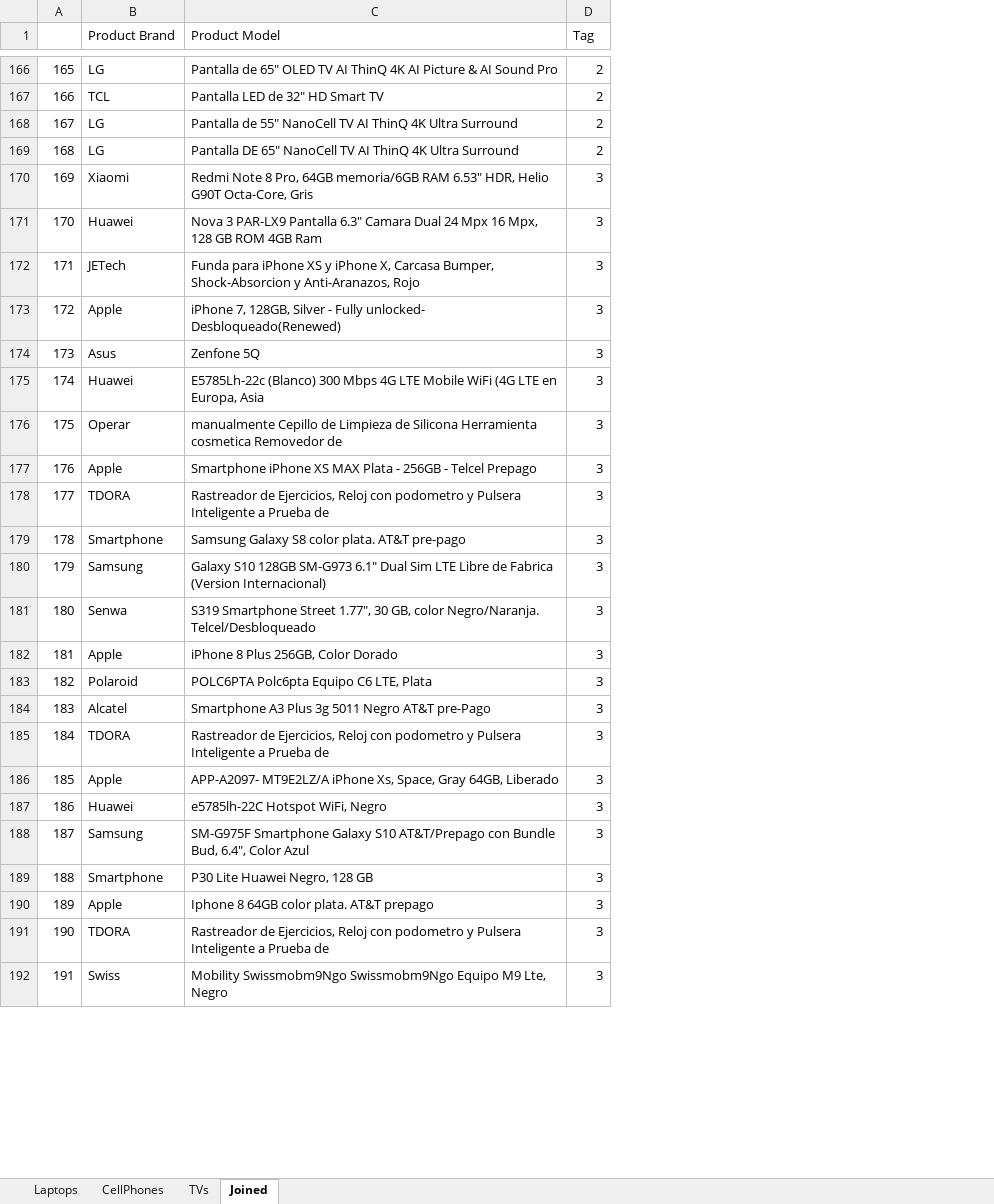
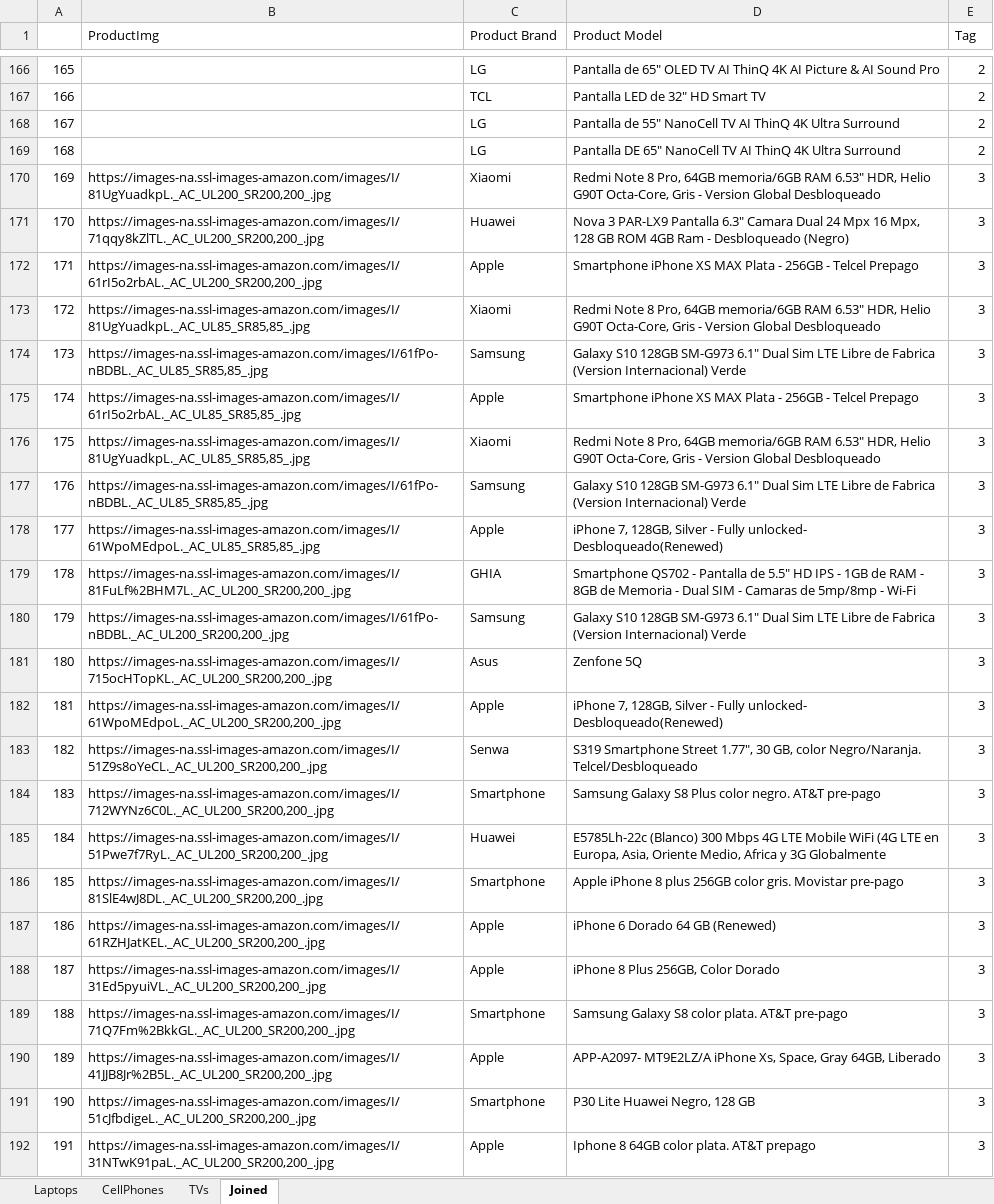
Before and after one commit to binary-hideout/WebScraper, an Excel workbook: Products.xlsx, sheet Joined, drawn as a sheet; only a part is shown, gaps mark what is left out; values as stored, in another font and other column widths than the file's, no borders; removed rows and columns are numbered as before the commit, all else as after; the diff covers the shown part only; the diff names each change by its address in the sheet, - before the commit and + after, or states it on an @@ line.

Commit message:
Webscrapper gets the img src from the product

```diff
--- a/Products.xlsx (sheet Joined)
+++ b/Products.xlsx (sheet Joined)
+column B (ProductImg), rows 170-171: https://images-na.ssl-images-amazon.com/images/I/81UgYuadkpL._AC_UL200_SR200,200_.jpg | https://images-na.ssl-images-amazon.com/images/I/71qqy8kZlTL._AC_UL200_SR200,200_.jpg; row 178: https://images-na.ssl-images-amazon.com/images/I/61WpoMEdpoL._AC_UL85_SR85,85_.jpg; row 181: https://images-na.ssl-images-amazon.com/images/I/715ocHTopKL._AC_UL200_SR200,200_.jpg; row 185: https://images-na.ssl-images-amazon.com/images/I/51Pwe7f7RyL._AC_UL200_SR200,200_.jpg; rows 189-192: https://images-na.ssl-images-amazon.com/images/I/71Q7Fm%2BkkGL._AC_UL200_SR200,200_.jpg | https://images-na.ssl-images-amazon.com/images/I/41JJB8Jr%2B5L._AC_UL200_SR200,200_.jpg | https://images-na.ssl-images-amazon.com/images/I/51cJfbdigeL._AC_UL200_SR200,200_.jpg | https://images-na.ssl-images-amazon.com/images/I/31NTwK91paL._AC_UL200_SR200,200_.jpg
-D170 (Product Model): …Octa-Core, Gris
+D170 (Product Model): …Octa-Core, Gris - Version Global Desbloqueado
-D171 (Product Model): …4GB Ram
+D171 (Product Model): …4GB Ram - Desbloqueado (Negro)
-row 172: 171 | JETech | Funda para iPhone XS y iPhone X, Carcasa Bumper, Shock-Absorcion y Anti-Aranazos, Rojo | 3
@@ row 177 moved to row 172: 171 @@
+row 173: 172 | https://images-na.ssl-images-amazon.com/images/I/81UgYuadkpL._AC_UL85_SR85,85_.jpg | Xiaomi | Redmi Note 8 Pro, 64GB memoria/6GB RAM 6.53" HDR, Helio G90T Octa-Core, Gris - Version Global Desbloqueado | 3
+row 174: 173 | https://images-na.ssl-images-amazon.com/images/I/61fPo-nBDBL._AC_UL85_SR85,85_.jpg | Samsung | Galaxy S10 128GB SM-G973 6.1" Dual Sim LTE Libre de Fabrica (Version Internacional) Verde | 3
+row 175: 174 | https://images-na.ssl-images-amazon.com/images/I/61rI5o2rbAL._AC_UL85_SR85,85_.jpg | Apple | Smartphone iPhone XS MAX Plata - 256GB - Telcel Prepago | 3
+row 176: 175 | https://images-na.ssl-images-amazon.com/images/I/81UgYuadkpL._AC_UL85_SR85,85_.jpg | Xiaomi | Redmi Note 8 Pro, 64GB memoria/6GB RAM 6.53" HDR, Helio G90T Octa-Core, Gris - Version Global Desbloqueado | 3
+row 177: 176 | https://images-na.ssl-images-amazon.com/images/I/61fPo-nBDBL._AC_UL85_SR85,85_.jpg | Samsung | Galaxy S10 128GB SM-G973 6.1" Dual Sim LTE Libre de Fabrica (Version Internacional) Verde | 3
@@ column A renumbered between rows 178 and 270 @@
+row 179: 178 | https://images-na.ssl-images-amazon.com/images/I/81FuLf%2BHM7L._AC_UL200_SR200,200_.jpg | GHIA | Smartphone QS702 - Pantalla de 5.5" HD IPS - 1GB de RAM - 8GB de Memoria - Dual SIM - Camaras de 5mp/8mp - Wi-Fi | 3
+row 180: 179 | https://images-na.ssl-images-amazon.com/images/I/61fPo-nBDBL._AC_UL200_SR200,200_.jpg | Samsung | Galaxy S10 128GB SM-G973 6.1" Dual Sim LTE Libre de Fabrica (Version Internacional) Verde | 3
+row 182: 181 | https://images-na.ssl-images-amazon.com/images/I/61WpoMEdpoL._AC_UL200_SR200,200_.jpg | Apple | iPhone 7, 128GB, Silver - Fully unlocked- Desbloqueado(Renewed) | 3
@@ row 181 moved to row 183: 182 @@
@@ row 223 moved to row 184: 183 @@
-D185 (Product Model): …en Europa, Asia
+D185 (Product Model): …en Europa, Asia, Oriente Medio, Africa y 3G Globalmente
-row 176: 175 | Operar | manualmente Cepillo de Limpieza de Silicona Herramienta cosmetica Removedor de | 3
-row 178: 177 | TDORA | Rastreador de Ejercicios, Reloj con podometro y Pulsera Inteligente a Prueba de | 3
+row 186: 185 | https://images-na.ssl-images-amazon.com/images/I/81SlE4wJ8DL._AC_UL200_SR200,200_.jpg | Smartphone | Apple iPhone 8 plus 256GB color gris. Movistar pre-pago | 3
@@ row 224 moved to row 187: 186 @@
@@ row 182 moved to row 188: 187 @@
-row 180: 179 | Samsung | Galaxy S10 128GB SM-G973 6.1" Dual Sim LTE Libre de Fabrica (Version Internacional) | 3
-row 183: 182 | Polaroid | POLC6PTA Polc6pta Equipo C6 LTE, Plata | 3
@@ row 184 moved to row 197: 196 @@
-row 185: 184 | TDORA | Rastreador de Ejercicios, Reloj con podometro y Pulsera Inteligente a Prueba de | 3
-row 187: 186 | Huawei | e5785lh-22C Hotspot WiFi, Negro | 3
@@ row 188 moved to row 203: 202 @@
-row 191: 190 | TDORA | Rastreador de Ejercicios, Reloj con podometro y Pulsera Inteligente a Prueba de | 3
-row 192: 191 | Swiss | Mobility Swissmobm9Ngo Swissmobm9Ngo Equipo M9 Lte, Negro | 3
```
Also changed, not shown: 8 added rows, 7 removed rows, 10 moved rows and 5 edited cells elsewhere in this sheet, sheet CellPhones, 5 other files.
